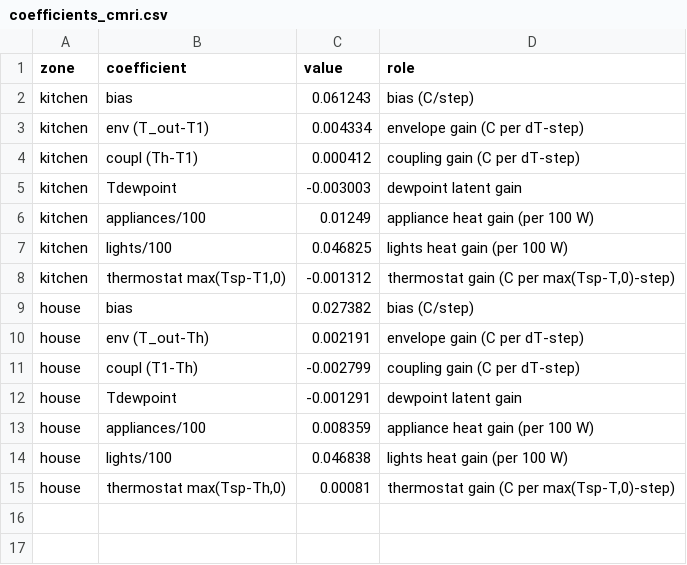
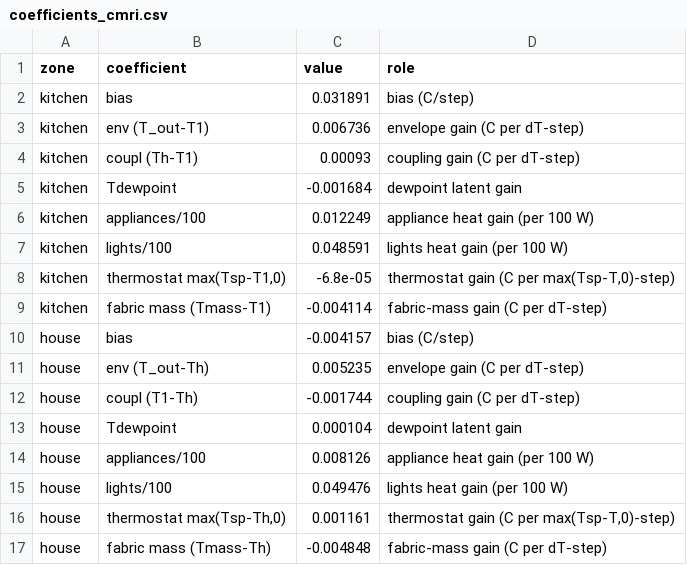
Before and after one commit to xuda1979/cmri-tiny-twin, a CSV file: results/coefficients_cmri.csv, drawn as a sheet.

Commit message:
feat: building-fabric thermal-mass driver resurfaces cmri resync edge
Add exogenous fabric-mass driver (T_mass = EMA of T_out, tau = 3 h,
w = 0.944) to the coupled two-zone cmri twin, CV-frozen via the
fold-SD tie window with free-run tie-break (nws+fab, T_set=21,
alpha=300). Held-out resync RMSE drops 0.628 -> 0.5124 (now beats the
daily-resync persistence control 0.6246); ablation shows fabric mass is
the dominant new physics (plus_fab dRMSE -0.0937 vs coupling -0.0064).
Free-run degrades honestly (1.7207 vs previous 1.467), reported with
the horizon-length caveat. Verification re-runs: HAC DM p=4.7e-06 and
every horizon band now wins.

Co-Authored-By: Future Opus 4.6 <noreply@future.com>

```diff
--- a/results/coefficients_cmri.csv
+++ b/results/coefficients_cmri.csv
@@ -1,15 +1,17 @@
 zone,coefficient,value,role
-kitchen,bias,0.061243,bias (C/step)
-kitchen,env (T_out-T1),0.004334,envelope gain (C per dT-step)
-kitchen,coupl (Th-T1),0.000412,coupling gain (C per dT-step)
-kitchen,Tdewpoint,-0.003003,dewpoint latent gain
-kitchen,appliances/100,0.01249,appliance heat gain (per 100 W)
-kitchen,lights/100,0.046825,lights heat gain (per 100 W)
-kitchen,"thermostat max(Tsp-T1,0)",-0.001312,"thermostat gain (C per max(Tsp-T,0)-step)"
-house,bias,0.027382,bias (C/step)
-house,env (T_out-Th),0.002191,envelope gain (C per dT-step)
-house,coupl (T1-Th),-0.002799,coupling gain (C per dT-step)
-house,Tdewpoint,-0.001291,dewpoint latent gain
-house,appliances/100,0.008359,appliance heat gain (per 100 W)
-house,lights/100,0.046838,lights heat gain (per 100 W)
-house,"thermostat max(Tsp-Th,0)",0.00081,"thermostat gain (C per max(Tsp-T,0)-step)"
+kitchen,bias,0.031891,bias (C/step)
+kitchen,env (T_out-T1),0.006736,envelope gain (C per dT-step)
+kitchen,coupl (Th-T1),0.00093,coupling gain (C per dT-step)
+kitchen,Tdewpoint,-0.001684,dewpoint latent gain
+kitchen,appliances/100,0.012249,appliance heat gain (per 100 W)
+kitchen,lights/100,0.048591,lights heat gain (per 100 W)
+kitchen,"thermostat max(Tsp-T1,0)",-6.8e-05,"thermostat gain (C per max(Tsp-T,0)-step)"
+kitchen,fabric mass (Tmass-T1),-0.004114,fabric-mass gain (C per dT-step)
+house,bias,-0.004157,bias (C/step)
+house,env (T_out-Th),0.005235,envelope gain (C per dT-step)
+house,coupl (T1-Th),-0.001744,coupling gain (C per dT-step)
+house,Tdewpoint,0.000104,dewpoint latent gain
+house,appliances/100,0.008126,appliance heat gain (per 100 W)
+house,lights/100,0.049476,lights heat gain (per 100 W)
+house,"thermostat max(Tsp-Th,0)",0.001161,"thermostat gain (C per max(Tsp-T,0)-step)"
+house,fabric mass (Tmass-Th),-0.004848,fabric-mass gain (C per dT-step)
```
Also changed, not shown: results/ablation_cmri.csv, results/metrics_cmri.csv, 6 other files.
